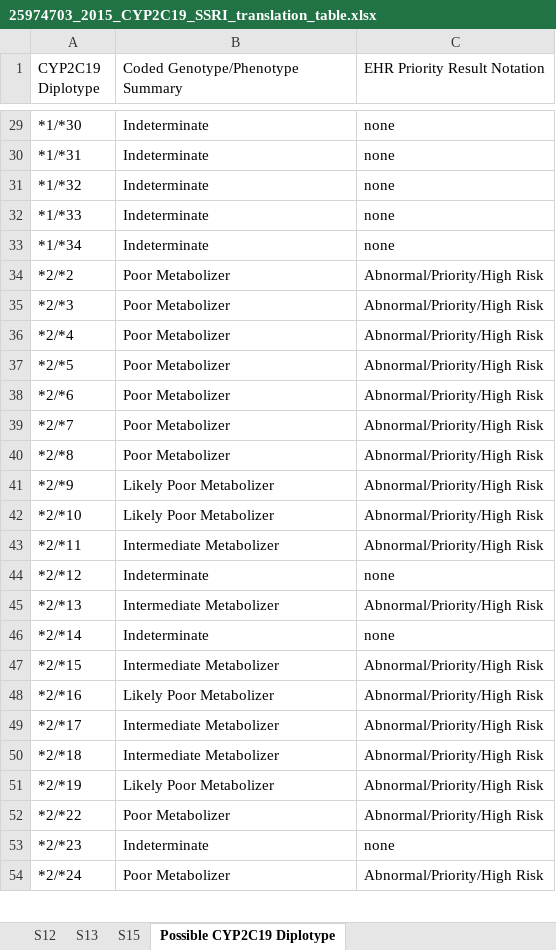
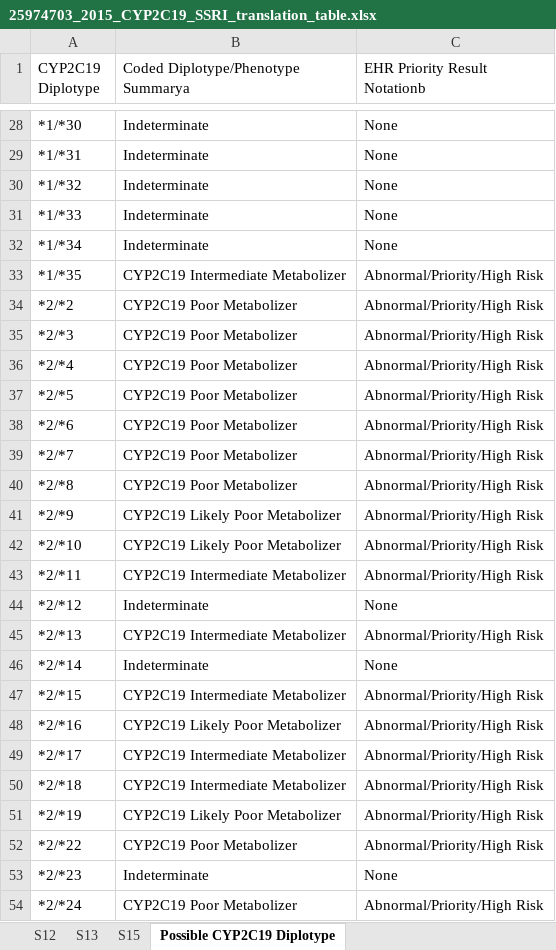
Before and after one commit to cpicpgx/cpic-guidelines, an Excel workbook: SSRI/2015/25974703_2015_CYP2C19_SSRI_translation_table.xlsx, sheet Possible CYP2C19 Diplotype, drawn as a sheet; only a part is shown, gaps mark what is left out; values as stored, in another font and other column widths than the file's, no cell formats; addresses are those after the commit; the diff covers the shown part only; the diff names each change by its address in the sheet, - before the commit and + after, or states it on an @@ line.

```diff
--- a/SSRI/2015/25974703_2015_CYP2C19_SSRI_translation_table.xlsx (sheet Possible CYP2C19 Diplotype)
+++ b/SSRI/2015/25974703_2015_CYP2C19_SSRI_translation_table.xlsx (sheet Possible CYP2C19 Diplotype)
-B1: Coded Genotype/Phenotype Summary
+B1: Coded Diplotype/Phenotype Summarya
-C1: EHR Priority Result Notation
+C1: EHR Priority Result Notationb
-C28:C32 (EHR Priority Result Notationb): none
+C28:C32 (EHR Priority Result Notationb): None
+row 33: *1/*35 | CYP2C19 Intermediate Metabolizer | Abnormal/Priority/High Risk
-B34:B40: Poor Metabolizer
+B34:B40: CYP2C19 Poor Metabolizer
-B41:B42: Likely Poor Metabolizer
+B41:B42: CYP2C19 Likely Poor Metabolizer
-B43: Intermediate Metabolizer
+B43: CYP2C19 Intermediate Metabolizer
-C44 (EHR Priority Result Notationb): none
+C44 (EHR Priority Result Notationb): None
-B45: Intermediate Metabolizer
+B45: CYP2C19 Intermediate Metabolizer
-C46 (EHR Priority Result Notationb): none
+C46 (EHR Priority Result Notationb): None
-B47: Intermediate Metabolizer
+B47: CYP2C19 Intermediate Metabolizer
-B48: Likely Poor Metabolizer
+B48: CYP2C19 Likely Poor Metabolizer
-B49:B50: Intermediate Metabolizer
+B49:B50: CYP2C19 Intermediate Metabolizer
-B51: Likely Poor Metabolizer
+B51: CYP2C19 Likely Poor Metabolizer
-B52: Poor Metabolizer
+B52: CYP2C19 Poor Metabolizer
-C53 (EHR Priority Result Notationb): none
+C53 (EHR Priority Result Notationb): None
-B54: Poor Metabolizer
+B54: CYP2C19 Poor Metabolizer
```
Also changed, not shown: 33 added rows, 32 removed rows and 470 edited cells elsewhere in this sheet, sheet 2C19Interpretation consult note, cell formats, charts or pictures.
